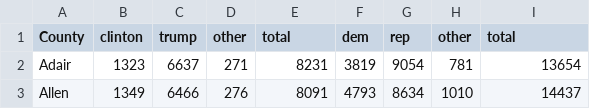
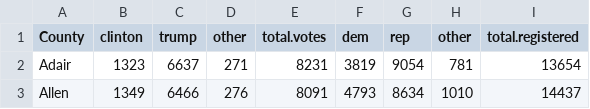
Before and after one commit to ehbick01/data_sets, a CSV file: ky_election_results.csv, drawn as a sheet; only a part is shown.

Commit message:
Fixing column headers

```diff
--- a/ky_election_results.csv
+++ b/ky_election_results.csv
@@ -1,2 +1,2 @@
-County,clinton,trump,other,total,dem,rep,other,total
+County,clinton,trump,other,total.votes,dem,rep,other,total.registered
 Adair,1323,6637,271,8231,3819,9054,781,13654
```
